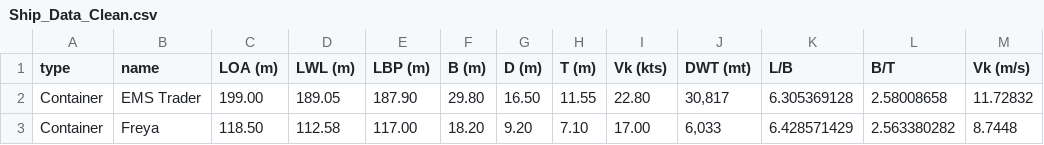
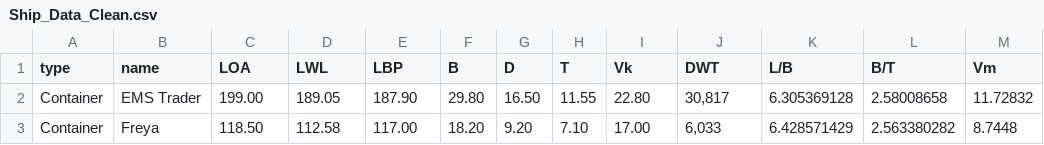
Before and after one commit to jamescoller/SI649_DesignViz, a CSV file: Ship_Data_Clean.csv, drawn as a sheet; only a part is shown; the diff names each change by its address in the sheet, - before the commit and + after, or states it on an @@ line.

Commit message:
Update Ship_Data_Clean.csv

```diff
--- a/Ship_Data_Clean.csv
+++ b/Ship_Data_Clean.csv
-C1: LOA (m)
+C1: LOA
-D1: LWL (m)
+D1: LWL
-E1: LBP (m)
+E1: LBP
-F1: B (m)
+F1: B
-G1: D (m)
+G1: D
-H1: T (m)
+H1: T
-I1: Vk (kts)
+I1: Vk
-J1: DWT (mt)
+J1: DWT
-M1: Vk (m/s)
+M1: Vm
```
